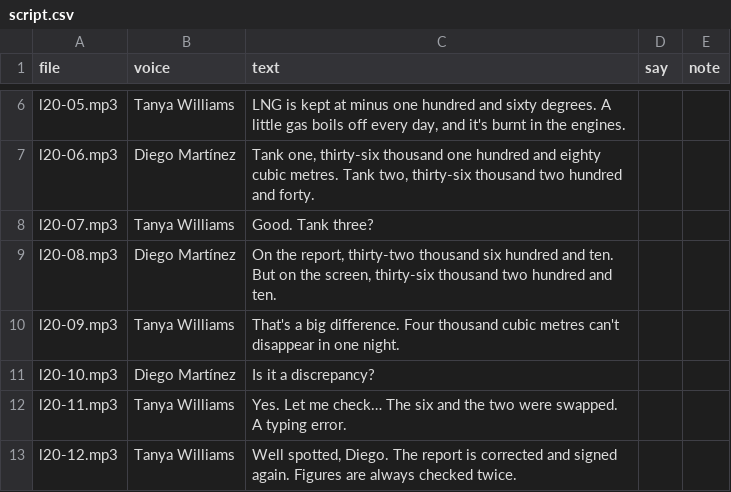
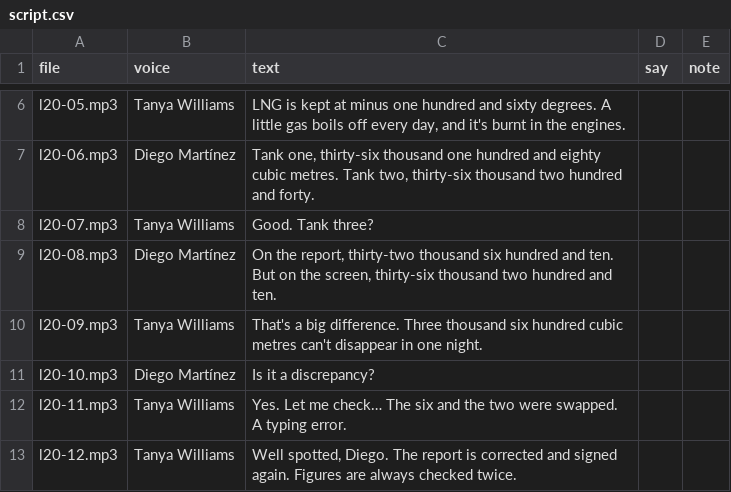
Before and after one commit to BiancaTortore/EnglishOnBoard, a CSV file: audio/l20/script.csv, drawn as a sheet; only a part is shown, gaps mark what is left out.

```diff
--- a/audio/l20/script.csv
+++ b/audio/l20/script.csv
@@ -9,3 +9,3 @@
 "l20-08.mp3","Diego Martínez","On the report, thirty-two thousand six hundred and ten. But on the screen, thirty-six thousand two hundred and ten.","",""
-"l20-09.mp3","Tanya Williams","That's a big difference. Four thousand cubic metres can't disappear in one night.","",""
+"l20-09.mp3","Tanya Williams","That's a big difference. Three thousand six hundred cubic metres can't disappear in one night.","",""
 "l20-10.mp3","Diego Martínez","Is it a discrepancy?","",""
```
Also changed, not shown: audio/l13/script.csv, audio/l17/script.csv, 28 other files.
